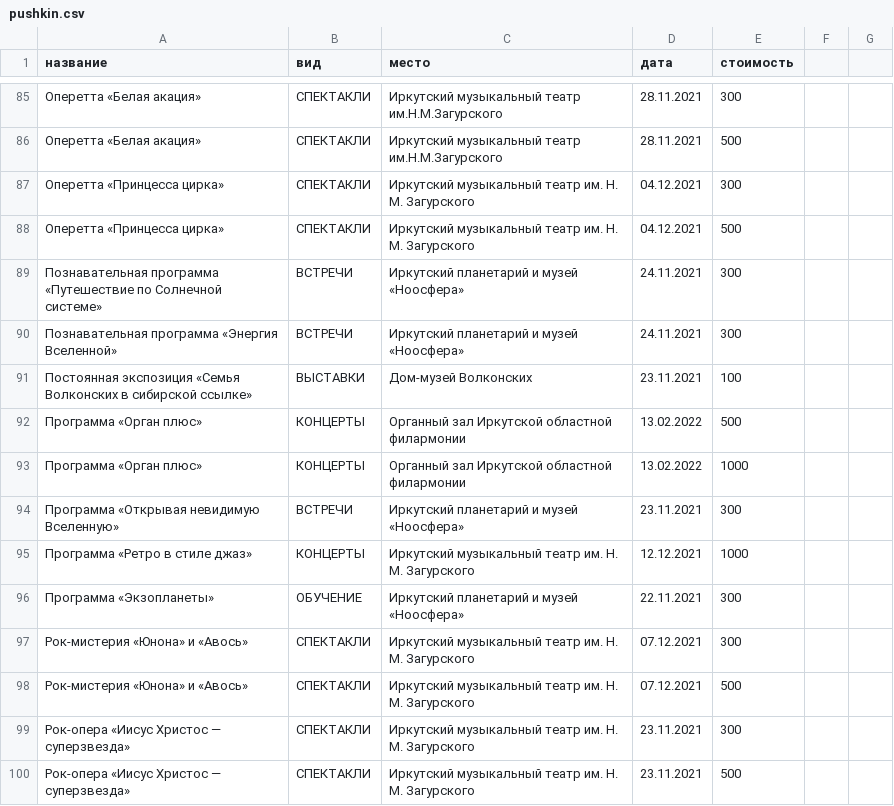
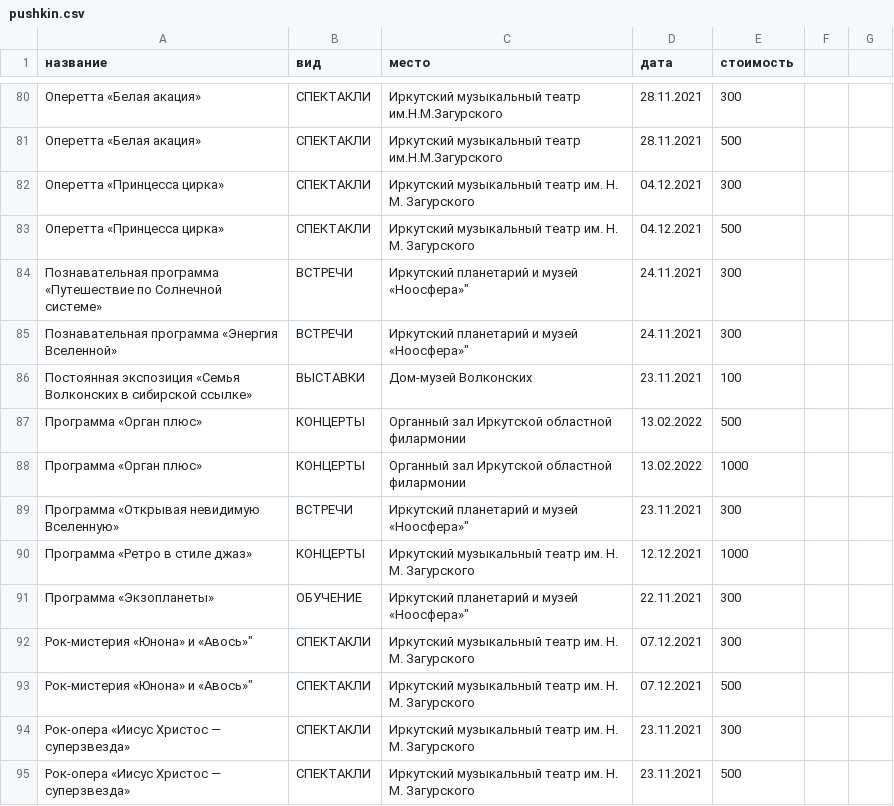
Before and after one commit to yupest/nto, a CSV file: НТИ-2021/pushkin.csv, drawn as a sheet; only a part is shown, gaps mark what is left out; the diff covers the shown part only.

```diff
--- a/НТИ-2021/pushkin.csv
+++ b/НТИ-2021/pushkin.csv
@@ -89,2 +89,2 @@
-Познавательная программа «Путешествие по Солнечной системе»,ВСТРЕЧИ,Иркутский планетарий и музей «Ноосфера»,24.11.2021,300
-Познавательная программа «Энергия Вселенной»,ВСТРЕЧИ,Иркутский планетарий и музей «Ноосфера»,24.11.2021,300
+"Познавательная программа «Путешествие по Солнечной системе»",ВСТРЕЧИ,Иркутский планетарий и музей «Ноосфера»",24.11.2021,300
+"Познавательная программа «Энергия Вселенной»",ВСТРЕЧИ,Иркутский планетарий и музей «Ноосфера»",24.11.2021,300
@@ -94 +94 @@
-Программа «Открывая невидимую Вселенную»,ВСТРЕЧИ,Иркутский планетарий и музей «Ноосфера»,23.11.2021,300
+"Программа «Открывая невидимую Вселенную»",ВСТРЕЧИ,Иркутский планетарий и музей «Ноосфера»",23.11.2021,300
@@ -96,3 +96,3 @@
-Программа «Экзопланеты»,ОБУЧЕНИЕ,Иркутский планетарий и музей «Ноосфера»,22.11.2021,300
-Рок-мистерия «Юнона» и «Авось»,СПЕКТАКЛИ,Иркутский музыкальный театр им. Н. М. Загурского,07.12.2021,300
-Рок-мистерия «Юнона» и «Авось»,СПЕКТАКЛИ,Иркутский музыкальный театр им. Н. М. Загурского,07.12.2021,500
+"Программа «Экзопланеты»",ОБУЧЕНИЕ,Иркутский планетарий и музей «Ноосфера»",22.11.2021,300
+"Рок-мистерия «Юнона»" и «Авось»",СПЕКТАКЛИ,Иркутский музыкальный театр им. Н. М. Загурского,07.12.2021,300
+"Рок-мистерия «Юнона»" и «Авось»",СПЕКТАКЛИ,Иркутский музыкальный театр им. Н. М. Загурского,07.12.2021,500
```
Also changed, not shown: 10 added rows, 15 removed rows and 15 edited cells elsewhere in this file.
